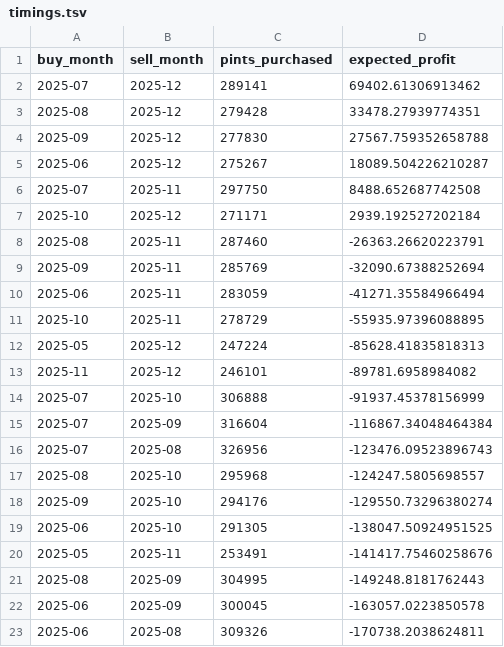
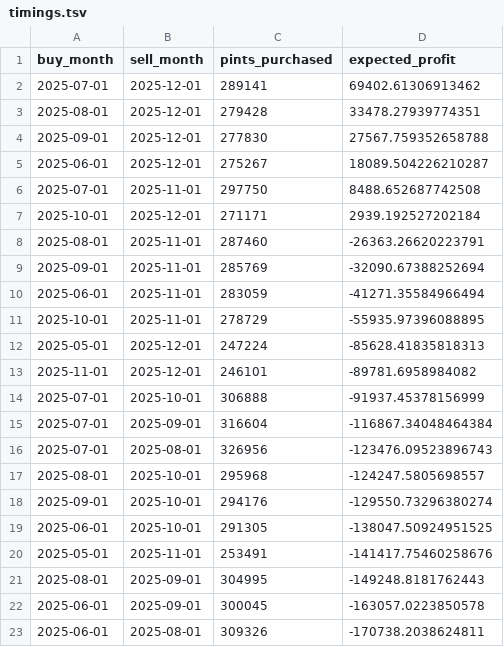
Before and after one commit to hnm15/DX704-, a TSV file: timings.tsv, drawn as a sheet; only a part is shown; the diff covers the shown part only.

```diff
--- a/timings.tsv
+++ b/timings.tsv
@@ -1,23 +1,23 @@
 buy_month	sell_month	pints_purchased	expected_profit
-2025-07	2025-12	289141	69402.61306913462
-2025-08	2025-12	279428	33478.27939774351
-2025-09	2025-12	277830	27567.759352658788
-2025-06	2025-12	275267	18089.504226210287
-2025-07	2025-11	297750	8488.652687742508
-2025-10	2025-12	271171	2939.192527202184
-2025-08	2025-11	287460	-26363.26620223791
-2025-09	2025-11	285769	-32090.67388252694
-2025-06	2025-11	283059	-41271.35584966494
-2025-10	2025-11	278729	-55935.97396088895
-2025-05	2025-12	247224	-85628.41835818313
-2025-11	2025-12	246101	-89781.6958984082
-2025-07	2025-10	306888	-91937.45378156999
-2025-07	2025-09	316604	-116867.34048464384
-2025-07	2025-08	326956	-123476.09523896743
-2025-08	2025-10	295968	-124247.5805698557
-2025-09	2025-10	294176	-129550.73296380274
-2025-06	2025-10	291305	-138047.50924951525
-2025-05	2025-11	253491	-141417.75460258676
-2025-08	2025-09	304995	-149248.8181762443
-2025-06	2025-09	300045	-163057.0223850578
-2025-06	2025-08	309326	-170738.2038624811
+2025-07-01	2025-12-01	289141	69402.61306913462
+2025-08-01	2025-12-01	279428	33478.27939774351
+2025-09-01	2025-12-01	277830	27567.759352658788
+2025-06-01	2025-12-01	275267	18089.504226210287
+2025-07-01	2025-11-01	297750	8488.652687742508
+2025-10-01	2025-12-01	271171	2939.192527202184
+2025-08-01	2025-11-01	287460	-26363.26620223791
+2025-09-01	2025-11-01	285769	-32090.67388252694
+2025-06-01	2025-11-01	283059	-41271.35584966494
+2025-10-01	2025-11-01	278729	-55935.97396088895
+2025-05-01	2025-12-01	247224	-85628.41835818313
+2025-11-01	2025-12-01	246101	-89781.6958984082
+2025-07-01	2025-10-01	306888	-91937.45378156999
+2025-07-01	2025-09-01	316604	-116867.34048464384
+2025-07-01	2025-08-01	326956	-123476.09523896743
+2025-08-01	2025-10-01	295968	-124247.5805698557
+2025-09-01	2025-10-01	294176	-129550.73296380274
+2025-06-01	2025-10-01	291305	-138047.50924951525
+2025-05-01	2025-11-01	253491	-141417.75460258676
+2025-08-01	2025-09-01	304995	-149248.8181762443
+2025-06-01	2025-09-01	300045	-163057.0223850578
+2025-06-01	2025-08-01	309326	-170738.2038624811
```
Also changed, not shown: 88 edited cells elsewhere in this file, strawberry-backtest.tsv, strawberry-forecast.tsv, 1 other file.
